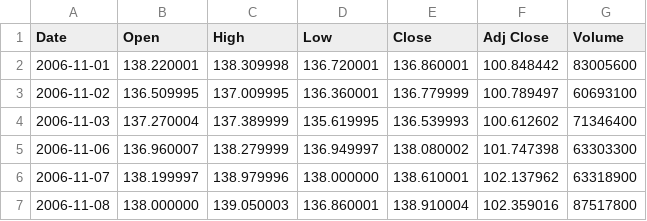
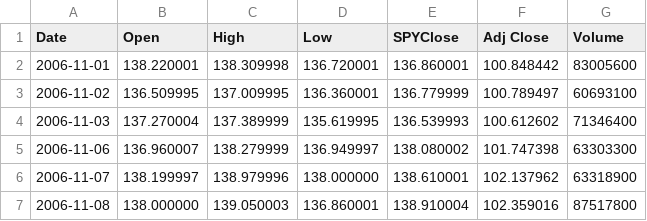
Before and after one commit to Alvie/predicting-stocks-fyp, a CSV file: inputFeatures/stockIndex/SPY.csv, drawn as a sheet; only a part is shown.

```diff
--- a/inputFeatures/stockIndex/SPY.csv
+++ b/inputFeatures/stockIndex/SPY.csv
@@ -1,2 +1,2 @@
-Date,Open,High,Low,Close,Adj Close,Volume
+Date,Open,High,Low,SPYClose,Adj Close,Volume
 2006-11-01,138.220001,138.309998,136.720001,136.860001,100.848442,83005600
```
Also changed, not shown: inputFeatures/stockIndex/VIX.csv.
